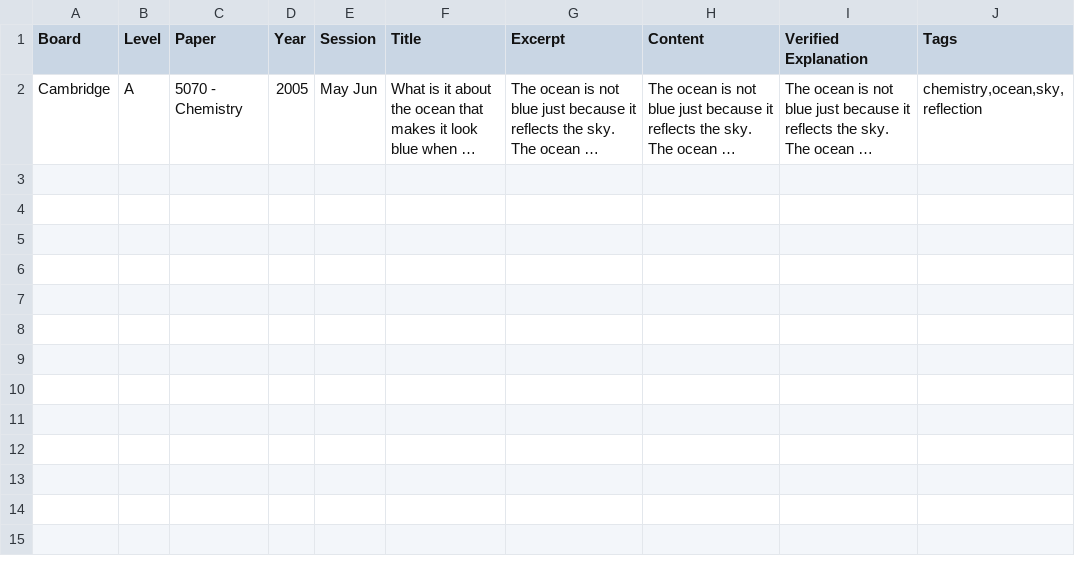
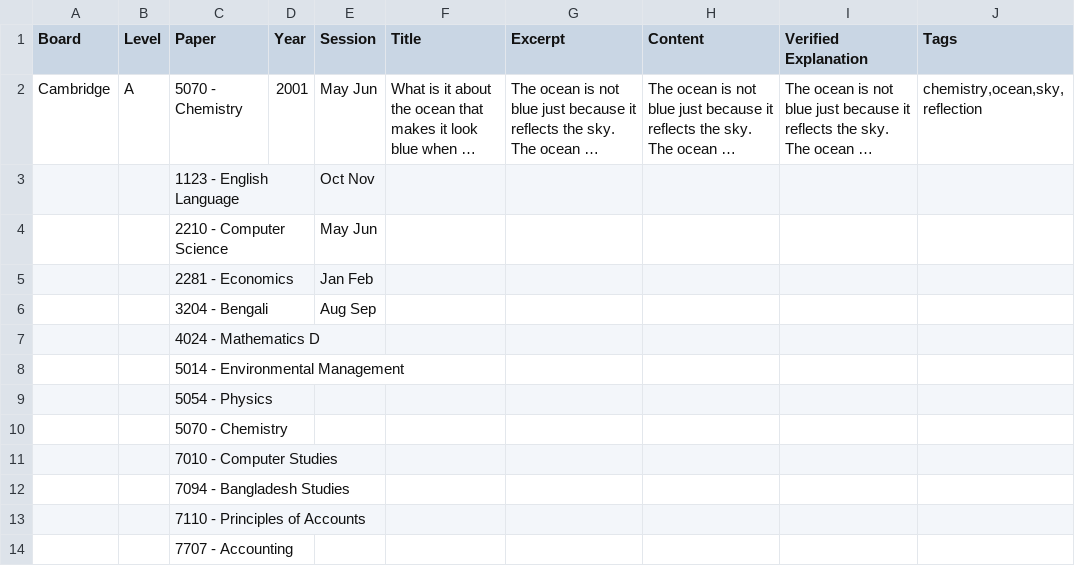
Before and after one commit to hsb-tonmoy/engmedapp-django, a CSV file: questions.csv, drawn as a sheet; long unchanged cells end in …; the diff names each change by its address in the sheet, - before the commit and + after, or states it on an @@ line.

Commit message:
Changed page size to 10 and added dummy data file.

```diff
--- a/questions.csv
+++ b/questions.csv
-D2 (Year): 2005
+D2 (Year): 2001
+row 3:  |  | 1123 - English Language |  | Oct Nov
+row 4:  |  | 2210 - Computer Science |  | May Jun
+row 5:  |  | 2281 - Economics |  | Jan Feb
+row 6:  |  | 3204 - Bengali |  | Aug Sep
+row 7:  |  | 4024 - Mathematics D
+row 8:  |  | 5014 - Environmental Management
+row 9:  |  | 5054 - Physics
+row 10:  |  | 5070 - Chemistry
+row 11:  |  | 7010 - Computer Studies
+row 12:  |  | 7094 - Bangladesh Studies
+row 13:  |  | 7110 - Principles of Accounts
+row 14:  |  | 7707 - Accounting
```
Also changed, not shown: 39 other files.
